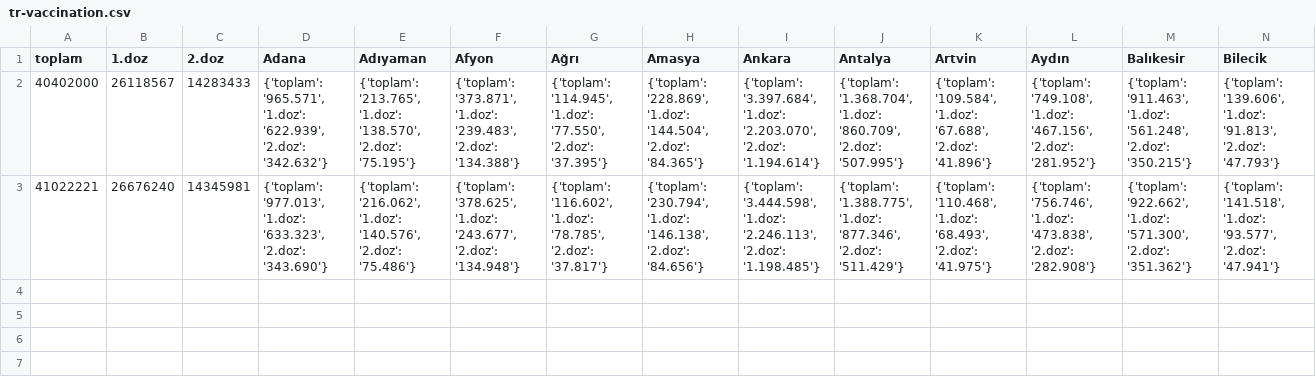
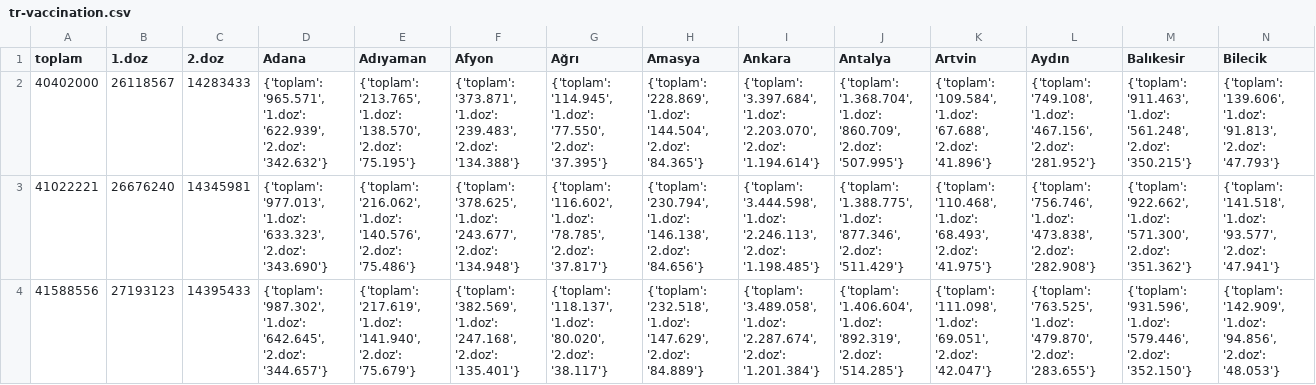
Before and after one commit to umurkarakas/TR-Vaccination, a CSV file: tr-vaccination.csv, drawn as a sheet; only a part is shown; rows hold the shown columns only; the diff names each change by its address in the sheet, - before the commit and + after, or states it on an @@ line.

Commit message:
Data for 20 June added

```diff
--- a/tr-vaccination.csv
+++ b/tr-vaccination.csv
+row 4: 41588556 | 27193123 | 14395433 | {'toplam': '987.302', '1.doz': '642.645', '2.doz': '344.657'} | {'toplam': '217.619', '1.doz': '141.940', '2.doz': '75.679'} | {'toplam': '382.569', '1.doz': '247.168', '2.doz': '135.401'} | {'toplam': '118.137', '1.doz': '80.020', '2.doz': '38.117'} | {'toplam': '232.518', '1.doz': '147.629', '2.doz': '84.889'} | {'toplam': '3.489.058', '1.doz': '2.287.674', '2.doz': '1.201.384'} | {'toplam': '1.406.604', '1.doz': '892.319', '2.doz': '514.285'} | {'toplam': '111.098', '1.doz': '69.051', '2.doz': '42.047'} | {'toplam': '763.525', '1.doz': '479.870', '2.doz': '283.655'} | {'toplam': '931.596', '1.doz': '579.446', '2.doz': '352.150'} | {'toplam': '142.909', '1.doz': '94.856', '2.doz': '48.053'}
```
